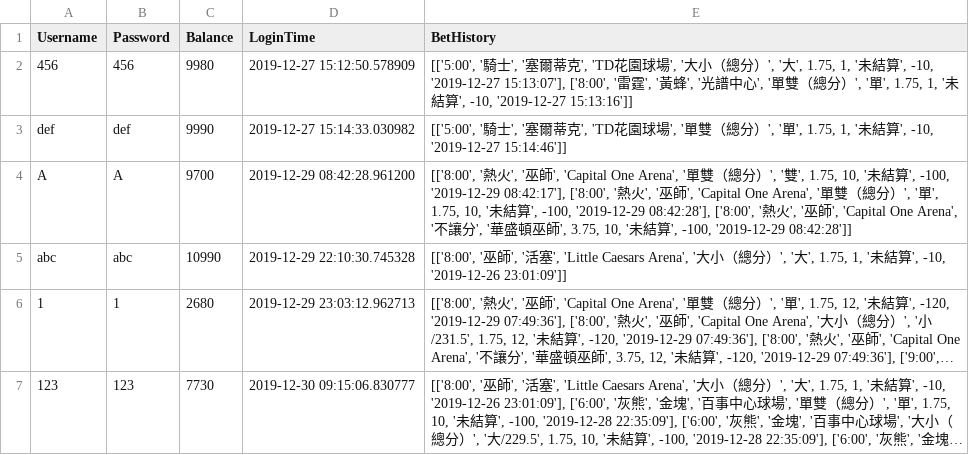
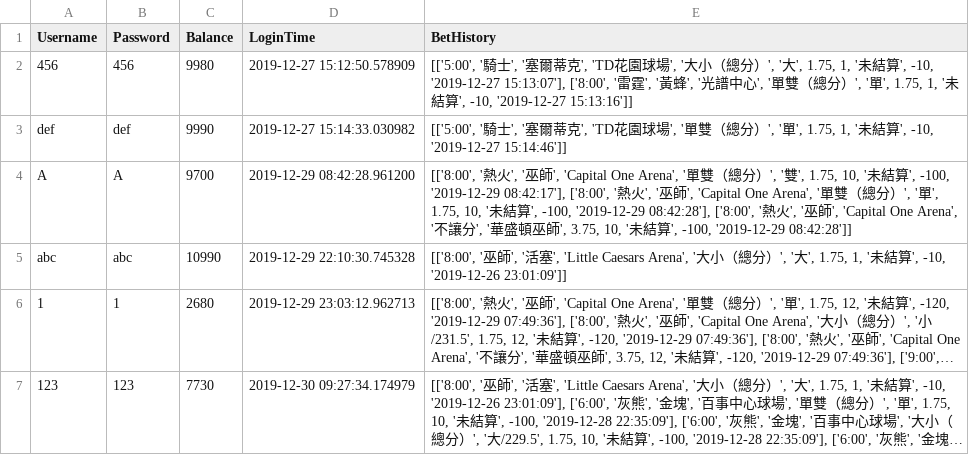
Before and after one commit to amy140308/PBC2019, a CSV file: userInformation.csv, drawn as a sheet; long unchanged cells end in …; the diff names each change by its address in the sheet, - before the commit and + after, or states it on an @@ line.

```diff
--- a/userInformation.csv
+++ b/userInformation.csv
-D7 (LoginTime): 2019-12-30 09:15:06.830777
+D7 (LoginTime): 2019-12-30 09:27:34.174979
```
Also changed, not shown: 2 other files.
